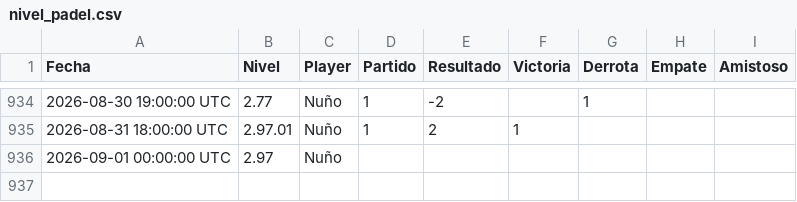
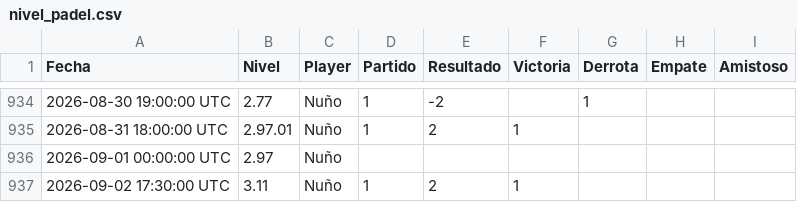
Before and after one commit to Nunyo/files, a CSV file: nivel_padel.csv, drawn as a sheet; only a part is shown, gaps mark what is left out; the diff names each change by its address in the sheet, - before the commit and + after, or states it on an @@ line.

Commit message:
Update nivel_padel.csv

```diff
--- a/nivel_padel.csv
+++ b/nivel_padel.csv
+row 937: 2026-09-02 17:30:00 UTC | 3.11 | Nuño | 1 | 2 | 1
```
